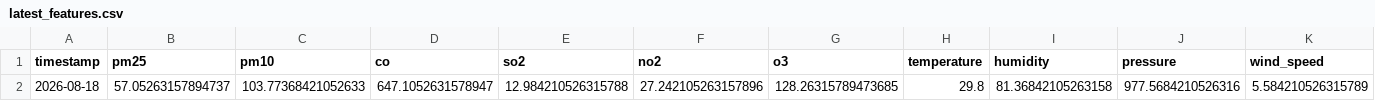
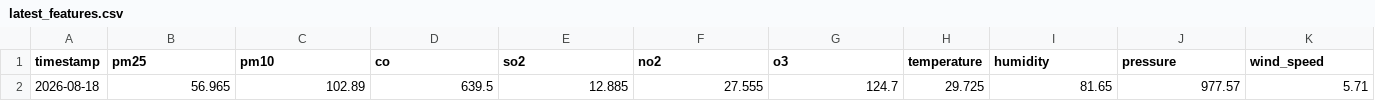
Before and after one commit to zaidzia46/AQI-Predictor, a CSV file: data/processed/latest_features.csv, drawn as a sheet; only a part is shown; the diff covers the shown part only; the diff names each change by its address in the sheet, - before the commit and + after, or states it on an @@ line.

```diff
--- a/data/processed/latest_features.csv
+++ b/data/processed/latest_features.csv
-B2 (pm25): 57.05263157894737
+B2 (pm25): 56.965
-C2 (pm10): 103.77368421052633
+C2 (pm10): 102.89
-D2 (co): 647.1052631578947
+D2 (co): 639.5
-E2 (so2): 12.984210526315788
+E2 (so2): 12.885
-F2 (no2): 27.242105263157896
+F2 (no2): 27.555
-G2 (o3): 128.26315789473685
+G2 (o3): 124.7
-H2 (temperature): 29.8
+H2 (temperature): 29.725
-I2 (humidity): 81.36842105263158
+I2 (humidity): 81.65
-J2 (pressure): 977.5684210526316
+J2 (pressure): 977.57
-K2 (wind_speed): 5.584210526315789
+K2 (wind_speed): 5.71
```
Also changed, not shown: 4 edited cells elsewhere in this file, data/processed/aqi_weather_data_features.csv, 3 other files.
